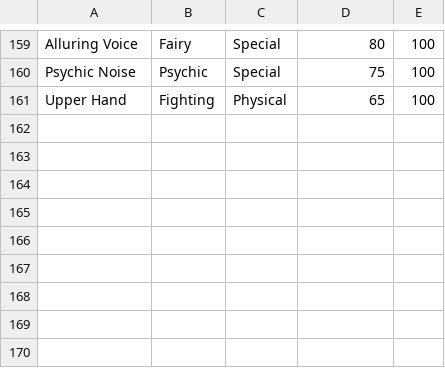
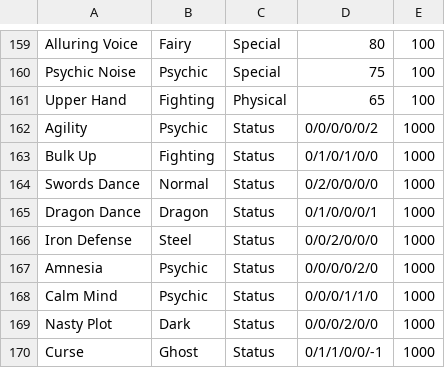
Before and after one commit to borges7555/poke-battle, a CSV file: tm_db.csv, drawn as a sheet; only a part is shown, gaps mark what is left out.

Commit message:
added status moves

```diff
--- a/tm_db.csv
+++ b/tm_db.csv
@@ -161 +161,10 @@ Psychic Noise,Psychic,Special,75,100
 Upper Hand,Fighting,Physical,65,100
+Agility,Psychic,Status,0/0/0/0/0/2,1000
+Bulk Up,Fighting,Status,0/1/0/1/0/0,1000
+Swords Dance,Normal,Status,0/2/0/0/0/0,1000
+Dragon Dance,Dragon,Status,0/1/0/0/0/1,1000
+Iron Defense,Steel,Status,0/0/2/0/0/0,1000
+Amnesia,Psychic,Status,0/0/0/0/2/0,1000
+Calm Mind,Psychic,Status,0/0/0/1/1/0,1000
+Nasty Plot,Dark,Status,0/0/0/2/0/0,1000
+Curse,Ghost,Status,0/1/1/0/0/-1,1000
```
Also changed, not shown: 5 other files.
